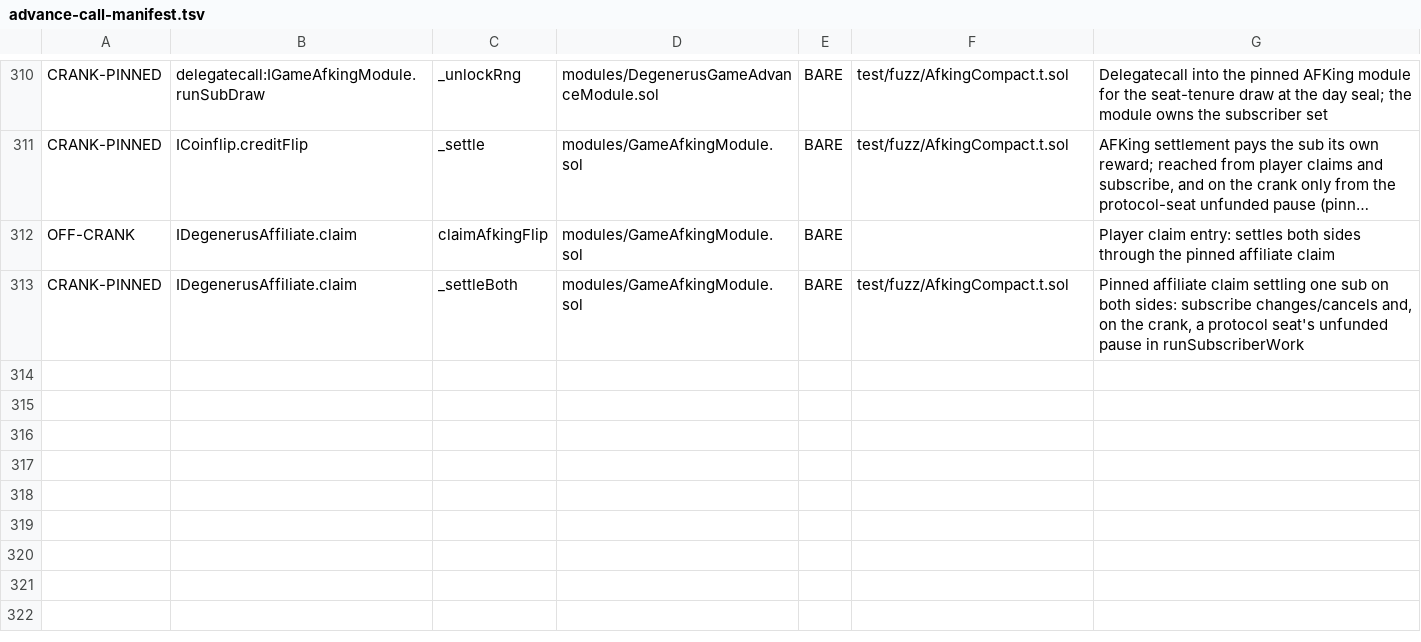
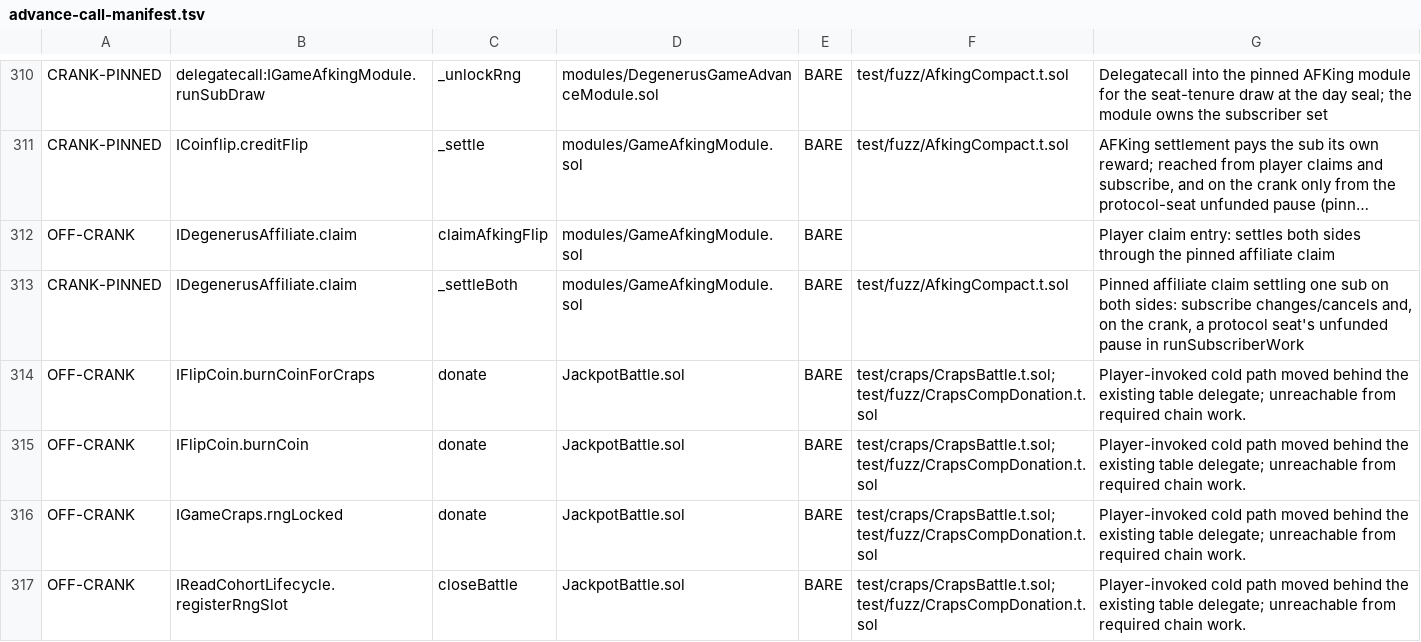
Before and after one commit to PurgeGame/degenerus-protocol, a TSV file: scripts/advance-call-manifest.tsv, drawn as a sheet; only a part is shown, gaps mark what is left out; long unchanged cells end in ….

```diff
--- a/scripts/advance-call-manifest.tsv
+++ b/scripts/advance-call-manifest.tsv
@@ -313 +313,5 @@ OFF-CRANK	IDegenerusAffiliate.claim	claimAfkingFlip	modules/GameAfkingModule.sol
 CRANK-PINNED	IDegenerusAffiliate.claim	_settleBoth	modules/GameAfkingModule.sol	BARE	test/fuzz/AfkingCompact.t.sol	Pinned affiliate claim settling one sub on both sides: subscribe changes/cancels and, on the crank, a protocol seat's unfunded pause in runSubscriberWork
+OFF-CRANK	IFlipCoin.burnCoinForCraps	donate	JackpotBattle.sol	BARE	test/craps/CrapsBattle.t.sol;test/fuzz/CrapsCompDonation.t.sol	Player-invoked cold path moved behind the existing table delegate; unreachable from required chain work.
+OFF-CRANK	IFlipCoin.burnCoin	donate	JackpotBattle.sol	BARE	test/craps/CrapsBattle.t.sol;test/fuzz/CrapsCompDonation.t.sol	Player-invoked cold path moved behind the existing table delegate; unreachable from required chain work.
+OFF-CRANK	IGameCraps.rngLocked	donate	JackpotBattle.sol	BARE	test/craps/CrapsBattle.t.sol;test/fuzz/CrapsCompDonation.t.sol	Player-invoked cold path moved behind the existing table delegate; unreachable from required chain work.
+OFF-CRANK	IReadCohortLifecycle.registerRngSlot	closeBattle	JackpotBattle.sol	BARE	test/craps/CrapsBattle.t.sol;test/fuzz/CrapsCompDonation.t.sol	Player-invoked cold path moved behind the existing table delegate; unreachable from required chain work.
```
Also changed, not shown: scripts/rng-window-manifest.tsv, 50 other files.
